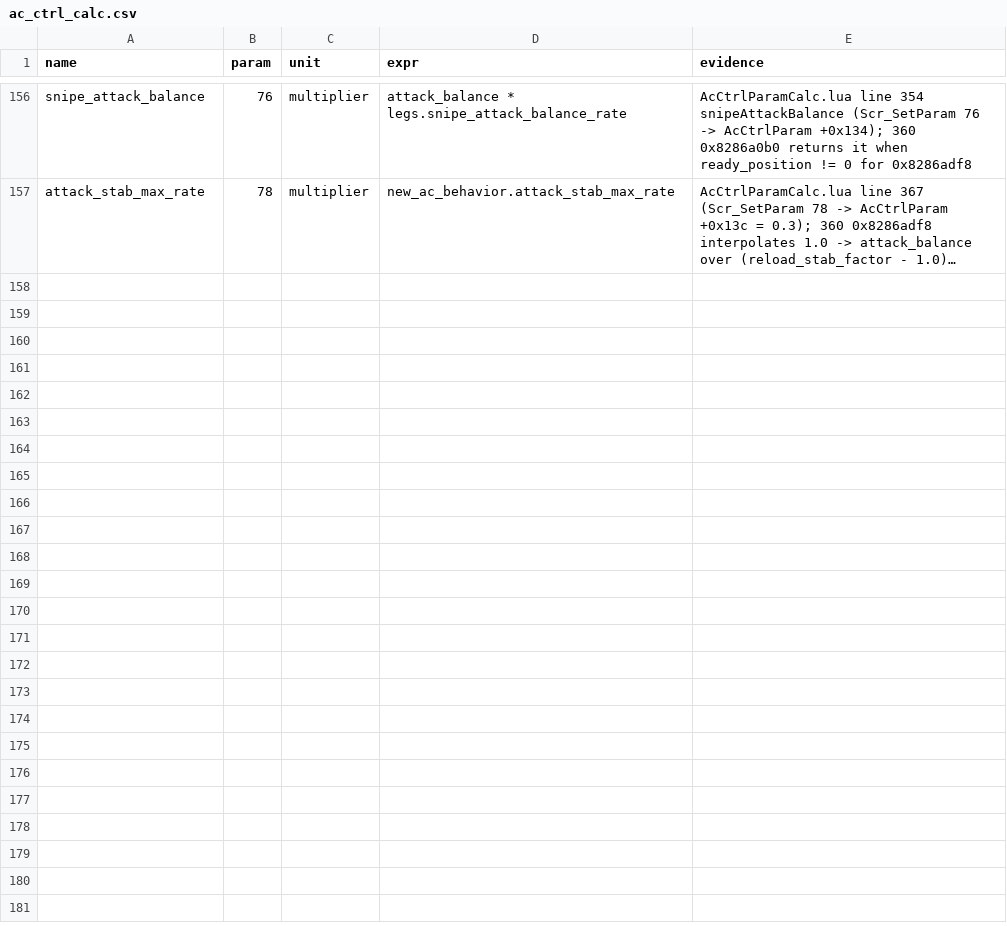
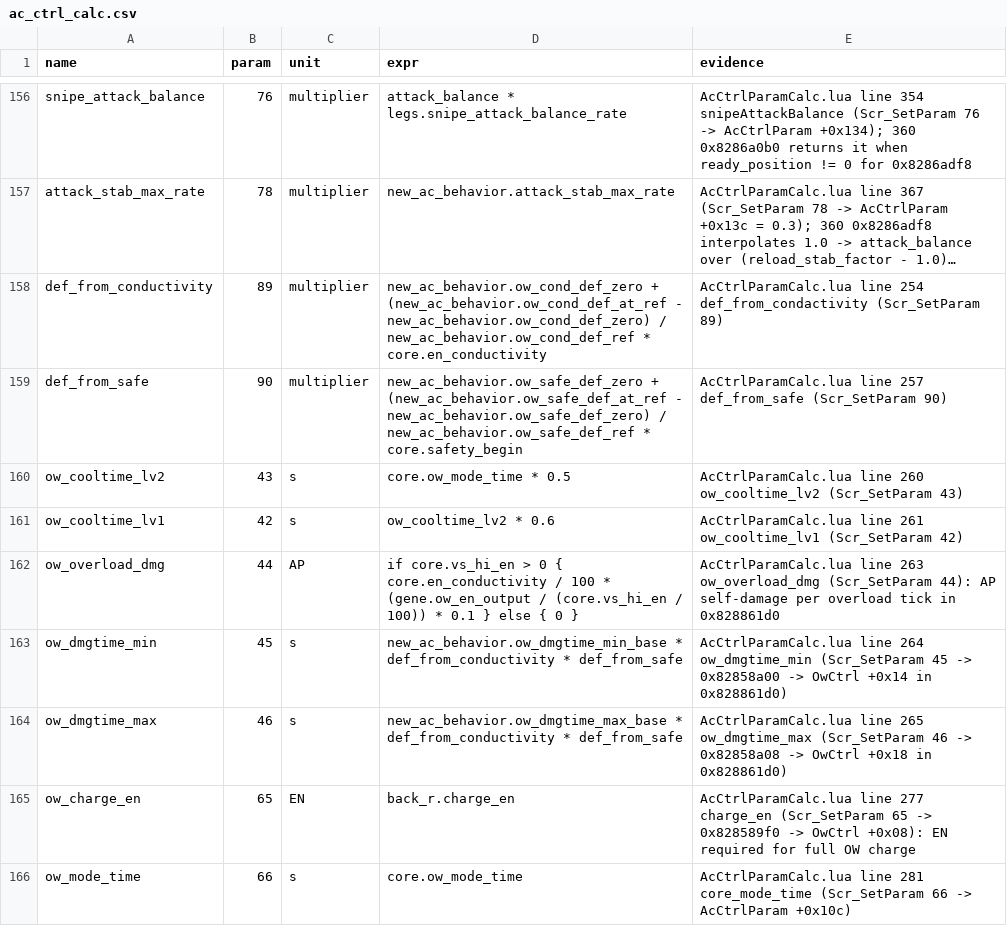
Before and after one commit to ninjagodino/ArmoredCoreRustRewrite, a CSV file: sheets/ac_ctrl_calc.csv, drawn as a sheet; only a part is shown, gaps mark what is left out; long unchanged cells end in …; the diff covers the shown part only; the diff names each change by its address in the sheet, - before the commit and + after, or states it on an @@ line.

```diff
--- a/sheets/ac_ctrl_calc.csv
+++ b/sheets/ac_ctrl_calc.csv
+row 158: def_from_conductivity | 89 | multiplier | new_ac_behavior.ow_cond_def_zero + (new_ac_behavior.ow_cond_def_at_ref - new_ac_behavior.ow_cond_def_zero) / new_ac_behavior.ow_cond_def_ref * core.en_conductivity | AcCtrlParamCalc.lua line 254 def_from_condactivity (Scr_SetParam 89)
+row 159: def_from_safe | 90 | multiplier | new_ac_behavior.ow_safe_def_zero + (new_ac_behavior.ow_safe_def_at_ref - new_ac_behavior.ow_safe_def_zero) / new_ac_behavior.ow_safe_def_ref * core.safety_begin | AcCtrlParamCalc.lua line 257 def_from_safe (Scr_SetParam 90)
+row 160: ow_cooltime_lv2 | 43 | s | core.ow_mode_time * 0.5 | AcCtrlParamCalc.lua line 260 ow_cooltime_lv2 (Scr_SetParam 43)
+row 161: ow_cooltime_lv1 | 42 | s | ow_cooltime_lv2 * 0.6 | AcCtrlParamCalc.lua line 261 ow_cooltime_lv1 (Scr_SetParam 42)
+row 162: ow_overload_dmg | 44 | AP | if core.vs_hi_en > 0 { core.en_conductivity / 100 * (gene.ow_en_output / (core.vs_hi_en / 100)) * 0.1 } else { 0 } | AcCtrlParamCalc.lua line 263 ow_overload_dmg (Scr_SetParam 44): AP self-damage per overload tick in 0x828861d0
+row 163: ow_dmgtime_min | 45 | s | new_ac_behavior.ow_dmgtime_min_base * def_from_conductivity * def_from_safe | AcCtrlParamCalc.lua line 264 ow_dmgtime_min (Scr_SetParam 45 -> 0x82858a00 -> OwCtrl +0x14 in 0x828861d0)
+row 164: ow_dmgtime_max | 46 | s | new_ac_behavior.ow_dmgtime_max_base * def_from_conductivity * def_from_safe | AcCtrlParamCalc.lua line 265 ow_dmgtime_max (Scr_SetParam 46 -> 0x82858a08 -> OwCtrl +0x18 in 0x828861d0)
+row 165: ow_charge_en | 65 | EN | back_r.charge_en | AcCtrlParamCalc.lua line 277 charge_en (Scr_SetParam 65 -> 0x828589f0 -> OwCtrl +0x08): EN required for full OW charge
+row 166: ow_mode_time | 66 | s | core.ow_mode_time | AcCtrlParamCalc.lua line 281 core_mode_time (Scr_SetParam 66 -> AcCtrlParam +0x10c)
```
Also changed, not shown: 8 added rows elsewhere in this file, sheets/ac_part_fields.csv, sheets/assembly_slots.csv, 9 other files.
